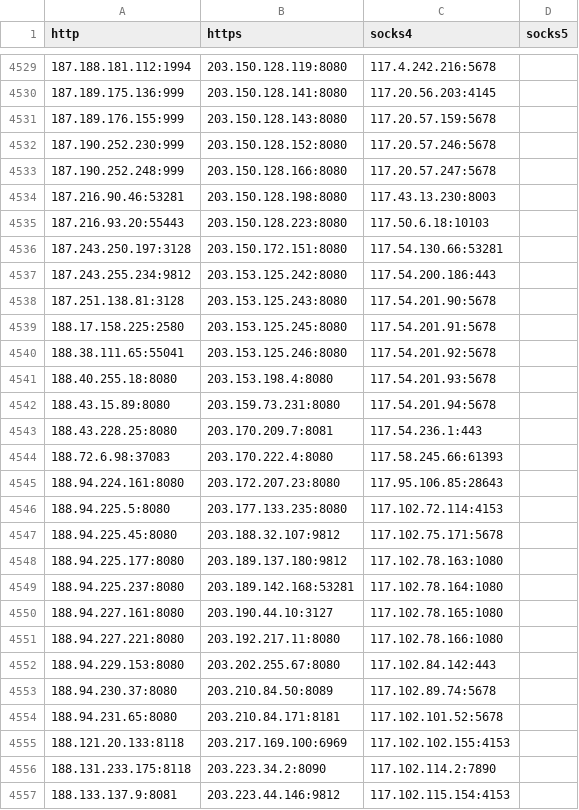
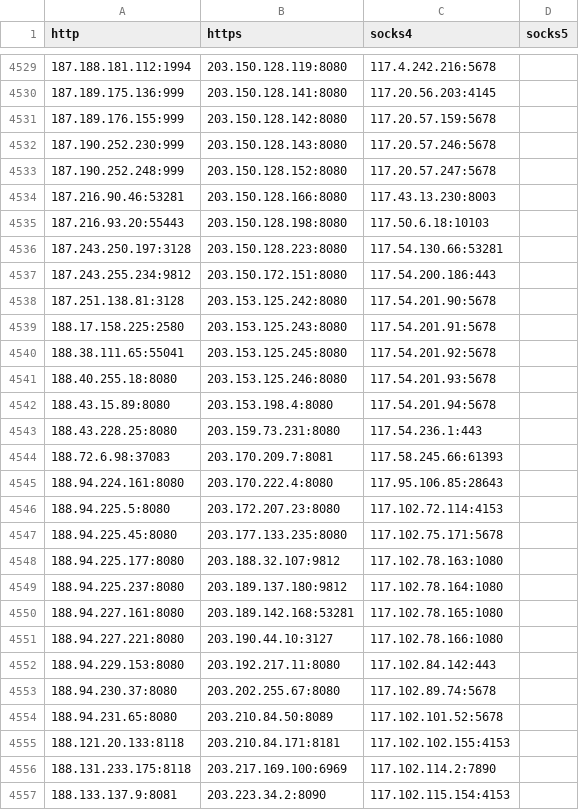
Before and after one commit to RsBurn1/proxy-list, a CSV file: archive/csv/proxies.csv, drawn as a sheet; only a part is shown, gaps mark what is left out; the diff covers the shown part only.

```diff
--- a/archive/csv/proxies.csv
+++ b/archive/csv/proxies.csv
@@ -4530,28 +4530,28 @@ http,https,socks4,socks5
 187.189.175.136:999,203.150.128.141:8080,117.20.56.203:4145,
-187.189.176.155:999,203.150.128.143:8080,117.20.57.159:5678,
-187.190.252.230:999,203.150.128.152:8080,117.20.57.246:5678,
-187.190.252.248:999,203.150.128.166:8080,117.20.57.247:5678,
-187.216.90.46:53281,203.150.128.198:8080,117.43.13.230:8003,
-187.216.93.20:55443,203.150.128.223:8080,117.50.6.18:10103,
-187.243.250.197:3128,203.150.172.151:8080,117.54.130.66:53281,
-187.243.255.234:9812,203.153.125.242:8080,117.54.200.186:443,
-187.251.138.81:3128,203.153.125.243:8080,117.54.201.90:5678,
-188.17.158.225:2580,203.153.125.245:8080,117.54.201.91:5678,
-188.38.111.65:55041,203.153.125.246:8080,117.54.201.92:5678,
-188.40.255.18:8080,203.153.198.4:8080,117.54.201.93:5678,
-188.43.15.89:8080,203.159.73.231:8080,117.54.201.94:5678,
-188.43.228.25:8080,203.170.209.7:8081,117.54.236.1:443,
-188.72.6.98:37083,203.170.222.4:8080,117.58.245.66:61393,
-188.94.224.161:8080,203.172.207.23:8080,117.95.106.85:28643,
-188.94.225.5:8080,203.177.133.235:8080,117.102.72.114:4153,
-188.94.225.45:8080,203.188.32.107:9812,117.102.75.171:5678,
-188.94.225.177:8080,203.189.137.180:9812,117.102.78.163:1080,
-188.94.225.237:8080,203.189.142.168:53281,117.102.78.164:1080,
-188.94.227.161:8080,203.190.44.10:3127,117.102.78.165:1080,
-188.94.227.221:8080,203.192.217.11:8080,117.102.78.166:1080,
-188.94.229.153:8080,203.202.255.67:8080,117.102.84.142:443,
-188.94.230.37:8080,203.210.84.50:8089,117.102.89.74:5678,
-188.94.231.65:8080,203.210.84.171:8181,117.102.101.52:5678,
-188.121.20.133:8118,203.217.169.100:6969,117.102.102.155:4153,
-188.131.233.175:8118,203.223.34.2:8090,117.102.114.2:7890,
-188.133.137.9:8081,203.223.44.146:9812,117.102.115.154:4153,
+187.189.176.155:999,203.150.128.142:8080,117.20.57.159:5678,
+187.190.252.230:999,203.150.128.143:8080,117.20.57.246:5678,
+187.190.252.248:999,203.150.128.152:8080,117.20.57.247:5678,
+187.216.90.46:53281,203.150.128.166:8080,117.43.13.230:8003,
+187.216.93.20:55443,203.150.128.198:8080,117.50.6.18:10103,
+187.243.250.197:3128,203.150.128.223:8080,117.54.130.66:53281,
+187.243.255.234:9812,203.150.172.151:8080,117.54.200.186:443,
+187.251.138.81:3128,203.153.125.242:8080,117.54.201.90:5678,
+188.17.158.225:2580,203.153.125.243:8080,117.54.201.91:5678,
+188.38.111.65:55041,203.153.125.245:8080,117.54.201.92:5678,
+188.40.255.18:8080,203.153.125.246:8080,117.54.201.93:5678,
+188.43.15.89:8080,203.153.198.4:8080,117.54.201.94:5678,
+188.43.228.25:8080,203.159.73.231:8080,117.54.236.1:443,
+188.72.6.98:37083,203.170.209.7:8081,117.58.245.66:61393,
+188.94.224.161:8080,203.170.222.4:8080,117.95.106.85:28643,
+188.94.225.5:8080,203.172.207.23:8080,117.102.72.114:4153,
+188.94.225.45:8080,203.177.133.235:8080,117.102.75.171:5678,
+188.94.225.177:8080,203.188.32.107:9812,117.102.78.163:1080,
+188.94.225.237:8080,203.189.137.180:9812,117.102.78.164:1080,
+188.94.227.161:8080,203.189.142.168:53281,117.102.78.165:1080,
+188.94.227.221:8080,203.190.44.10:3127,117.102.78.166:1080,
+188.94.229.153:8080,203.192.217.11:8080,117.102.84.142:443,
+188.94.230.37:8080,203.202.255.67:8080,117.102.89.74:5678,
+188.94.231.65:8080,203.210.84.50:8089,117.102.101.52:5678,
+188.121.20.133:8118,203.210.84.171:8181,117.102.102.155:4153,
+188.131.233.175:8118,203.217.169.100:6969,117.102.114.2:7890,
+188.133.137.9:8081,203.223.34.2:8090,117.102.115.154:4153,
```
Also changed, not shown: 154 edited cells elsewhere in this file, 25 other files.
